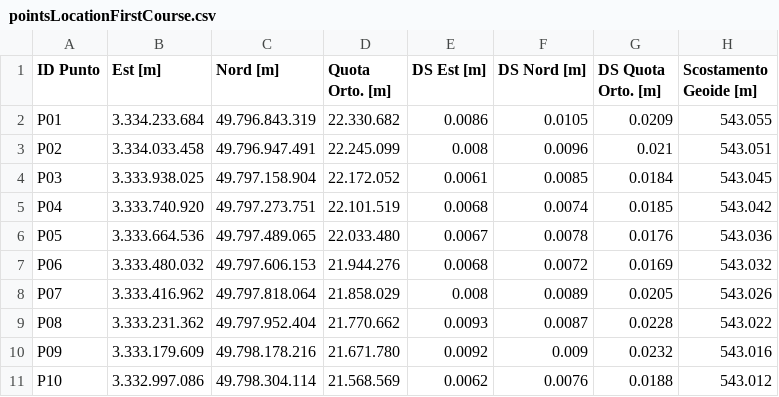
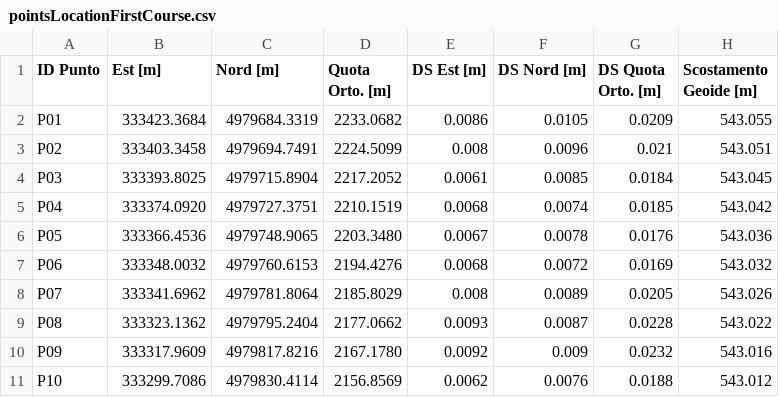
Before and after one commit to SkiSlo-ASP-XXI/SkiSlo, a CSV file: data/pointsLocationFirstCourse.csv, drawn as a sheet; only a part is shown; the diff covers the shown part only; the diff names each change by its address in the sheet, - before the commit and + after, or states it on an @@ line.

```diff
--- a/data/pointsLocationFirstCourse.csv
+++ b/data/pointsLocationFirstCourse.csv
-B2 (Est [m]): 3.334.233.684
+B2 (Est [m]): 333423.3684
-C2 (Nord [m]): 49.796.843.319
+C2 (Nord [m]): 4979684.3319
-D2 (Quota Orto. [m]): 22.330.682
+D2 (Quota Orto. [m]): 2233.0682
-B3 (Est [m]): 3.334.033.458
+B3 (Est [m]): 333403.3458
-C3 (Nord [m]): 49.796.947.491
+C3 (Nord [m]): 4979694.7491
-D3 (Quota Orto. [m]): 22.245.099
+D3 (Quota Orto. [m]): 2224.5099
-B4 (Est [m]): 3.333.938.025
+B4 (Est [m]): 333393.8025
-C4 (Nord [m]): 49.797.158.904
+C4 (Nord [m]): 4979715.8904
-D4 (Quota Orto. [m]): 22.172.052
+D4 (Quota Orto. [m]): 2217.2052
-B5 (Est [m]): 3.333.740.920
+B5 (Est [m]): 333374.0920
-C5 (Nord [m]): 49.797.273.751
+C5 (Nord [m]): 4979727.3751
-D5 (Quota Orto. [m]): 22.101.519
+D5 (Quota Orto. [m]): 2210.1519
-B6 (Est [m]): 3.333.664.536
+B6 (Est [m]): 333366.4536
-C6 (Nord [m]): 49.797.489.065
+C6 (Nord [m]): 4979748.9065
-D6 (Quota Orto. [m]): 22.033.480
+D6 (Quota Orto. [m]): 2203.3480
-B7 (Est [m]): 3.333.480.032
+B7 (Est [m]): 333348.0032
-C7 (Nord [m]): 49.797.606.153
+C7 (Nord [m]): 4979760.6153
-D7 (Quota Orto. [m]): 21.944.276
+D7 (Quota Orto. [m]): 2194.4276
-B8 (Est [m]): 3.333.416.962
+B8 (Est [m]): 333341.6962
-C8 (Nord [m]): 49.797.818.064
+C8 (Nord [m]): 4979781.8064
-D8 (Quota Orto. [m]): 21.858.029
+D8 (Quota Orto. [m]): 2185.8029
-B9 (Est [m]): 3.333.231.362
+B9 (Est [m]): 333323.1362
-C9 (Nord [m]): 49.797.952.404
+C9 (Nord [m]): 4979795.2404
-D9 (Quota Orto. [m]): 21.770.662
+D9 (Quota Orto. [m]): 2177.0662
-B10 (Est [m]): 3.333.179.609
+B10 (Est [m]): 333317.9609
-C10 (Nord [m]): 49.798.178.216
+C10 (Nord [m]): 4979817.8216
-D10 (Quota Orto. [m]): 21.671.780
+D10 (Quota Orto. [m]): 2167.1780
-B11 (Est [m]): 3.332.997.086
+B11 (Est [m]): 333299.7086
-C11 (Nord [m]): 49.798.304.114
+C11 (Nord [m]): 4979830.4114
-D11 (Quota Orto. [m]): 21.568.569
+D11 (Quota Orto. [m]): 2156.8569
```
Also changed, not shown: 54 edited cells elsewhere in this file, data/pointsLocationSecondCourse.csv, 4 other files.
